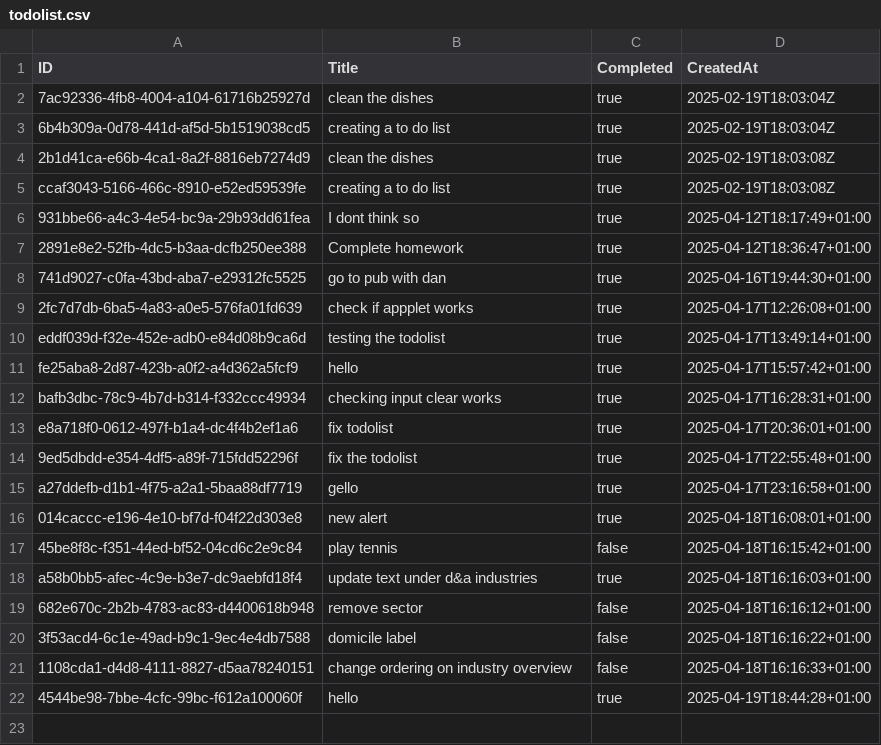
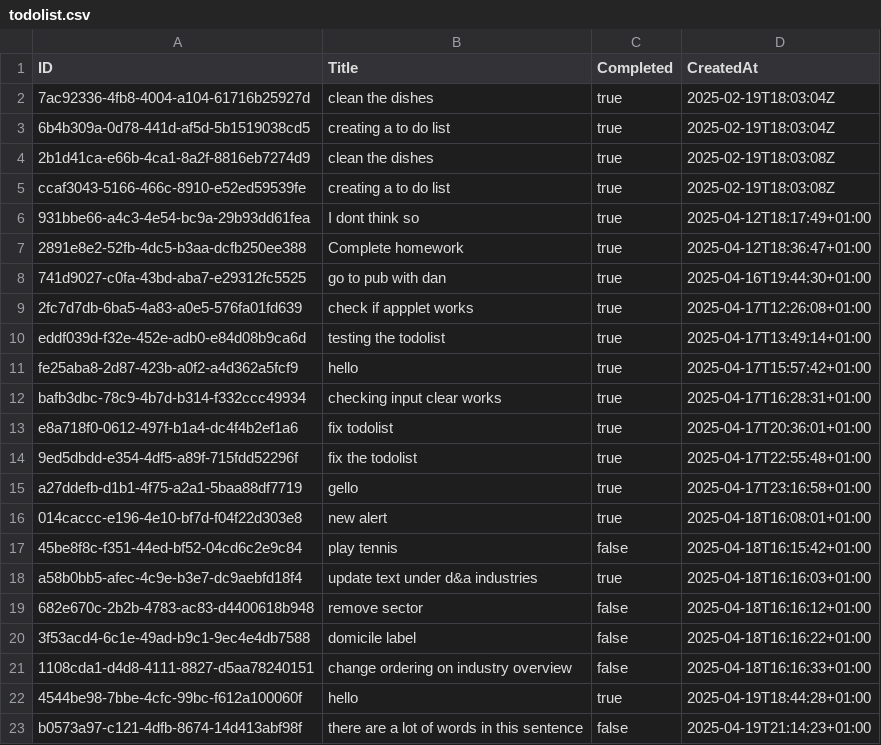
Before and after one commit to TJBrynach/Golang, a CSV file: todolist-v1/todolist.csv, drawn as a sheet.

```diff
--- a/todolist-v1/todolist.csv
+++ b/todolist-v1/todolist.csv
@@ -22 +22,2 @@ a58b0bb5-afec-4c9e-b3e7-dc9aebfd18f4,update text under d&a industries,true,2025-
 4544be98-7bbe-4cfc-99bc-f612a100060f,hello,true,2025-04-19T18:44:28+01:00
+b0573a97-c121-4dfb-8674-14d413abf98f,there are a lot of words in this sentence,false,2025-04-19T21:14:23+01:00
```
Also changed, not shown: 2 other files.
